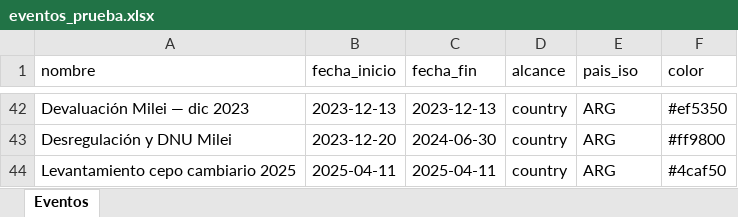
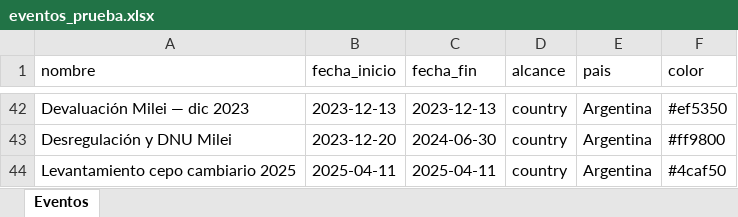
Before and after one commit to bazan-rodrigo/stock-market-analysis, an Excel workbook: eventos_prueba.xlsx, sheet Eventos, drawn as a sheet; only a part is shown, gaps mark what is left out; values as stored, in another font and other column widths than the file's, no borders; the diff covers the shown part only; the diff names each change by its address in the sheet, - before the commit and + after, or states it on an @@ line.

```diff
--- a/eventos_prueba.xlsx (sheet Eventos)
+++ b/eventos_prueba.xlsx (sheet Eventos)
-E1: pais_iso
+E1: pais
-E42:E44 (pais): ARG
+E42:E44 (pais): Argentina
```
Also changed, not shown: 27 edited cells elsewhere in this sheet, 1 other file.
